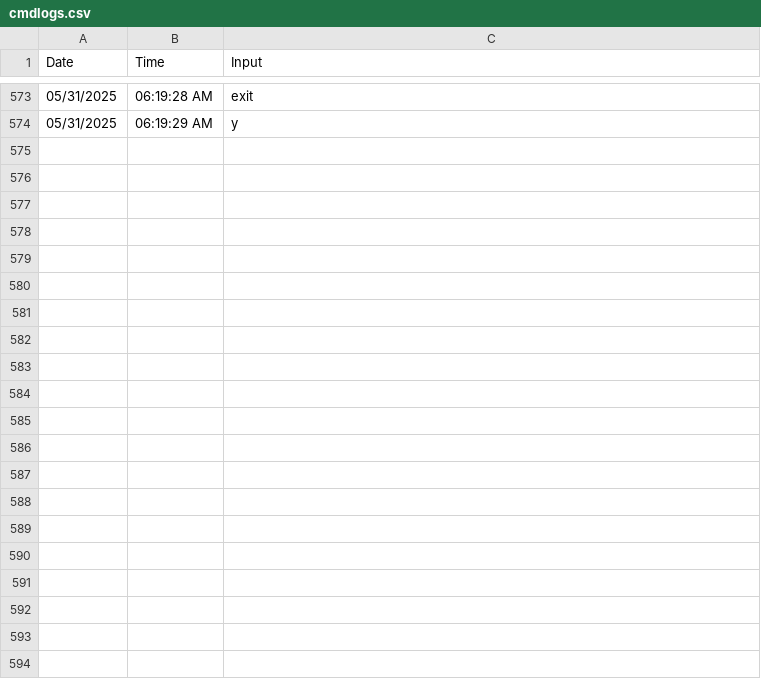
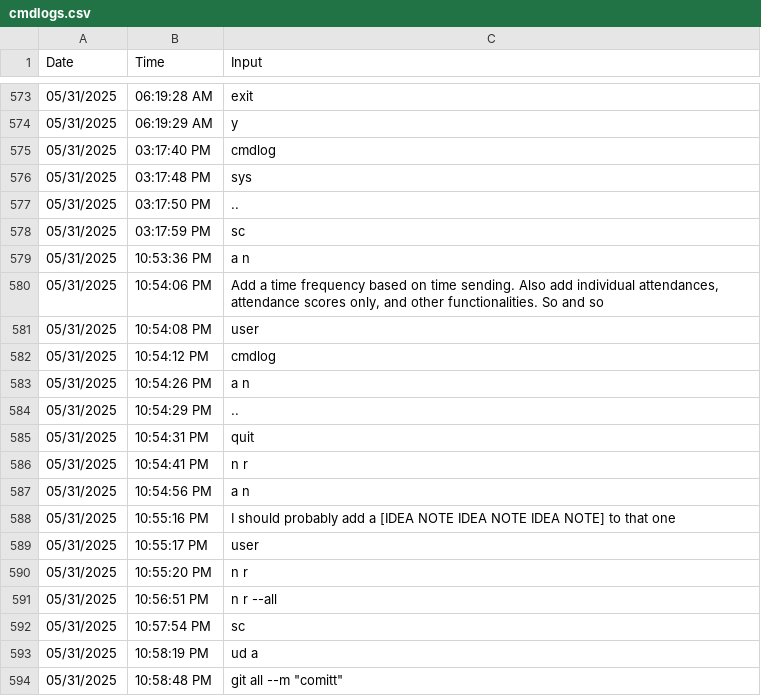
Before and after one commit to silvernuke911/Tambay-Tracker, a CSV file: TambayTracker2.0/cmdlogs/cmdlogs.csv, drawn as a sheet; only a part is shown, gaps mark what is left out.

Commit message:
comitt

```diff
--- a/TambayTracker2.0/cmdlogs/cmdlogs.csv
+++ b/TambayTracker2.0/cmdlogs/cmdlogs.csv
@@ -574 +574,21 @@ Date,Time,Input
 05/31/2025,06:19:29 AM,y
+05/31/2025,03:17:40 PM,cmdlog
+05/31/2025,03:17:48 PM,sys
+05/31/2025,03:17:50 PM,..
+05/31/2025,03:17:59 PM,sc
+05/31/2025,10:53:36 PM,a n
+05/31/2025,10:54:06 PM,"Add a time frequency based on time sending. Also add individual attendances, attendance scores only, and other functionalities. So and so"
+05/31/2025,10:54:08 PM,user
+05/31/2025,10:54:12 PM,cmdlog
+05/31/2025,10:54:26 PM,a n
+05/31/2025,10:54:29 PM,..
+05/31/2025,10:54:31 PM,quit
+05/31/2025,10:54:41 PM,n r
+05/31/2025,10:54:56 PM,a n
+05/31/2025,10:55:16 PM,I should probably add a [IDEA NOTE IDEA NOTE IDEA NOTE] to that one
+05/31/2025,10:55:17 PM,user
+05/31/2025,10:55:20 PM,n r
+05/31/2025,10:56:51 PM,n r --all
+05/31/2025,10:57:54 PM,sc
+05/31/2025,10:58:19 PM,ud a
+05/31/2025,10:58:48 PM,"git all --m ""comitt"""
```
Also changed, not shown: TambayTracker2.0/notes/note.csv.
